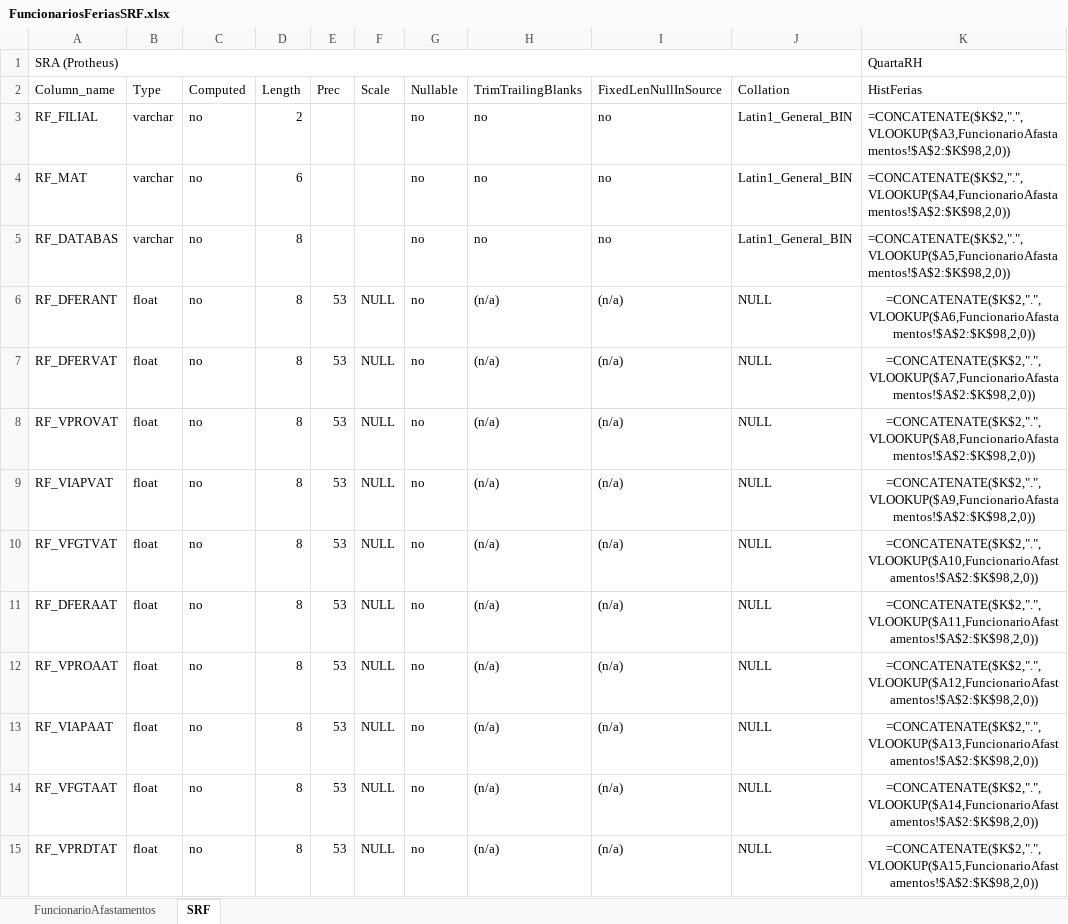
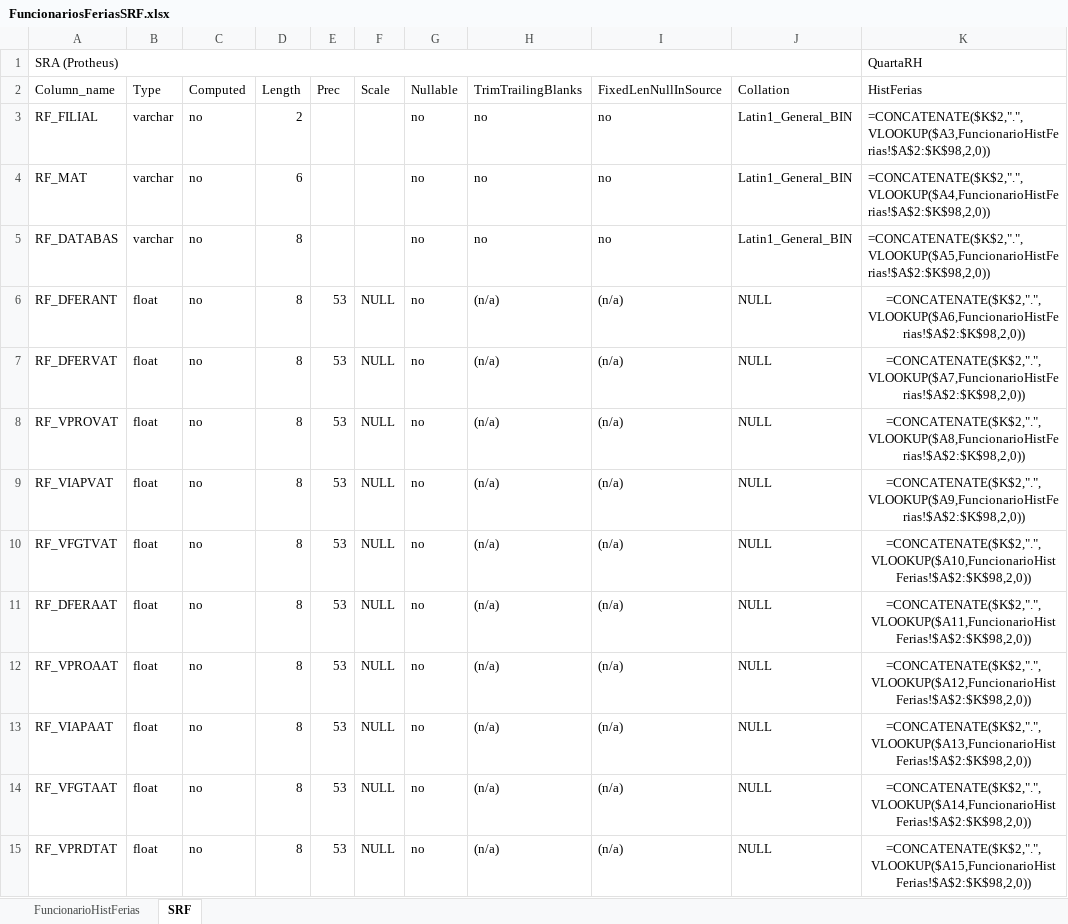
Before and after one commit to naldodj/naldodj-QRH2TotvsProtheus, an Excel workbook: doc/FuncionariosFeriasSRF.xlsx, sheet SRF, drawn as a sheet; only a part is shown; values as stored, in another font and other column widths than the file's, no borders; formulas are shown in place of their values; the diff covers the shown part only; the diff names each change by its address in the sheet, - before the commit and + after, or states it on an @@ line.

```diff
--- a/doc/FuncionariosFeriasSRF.xlsx (sheet SRF)
+++ b/doc/FuncionariosFeriasSRF.xlsx (sheet SRF)
-sheet tab: FuncionarioAfastamentos
+sheet tab: FuncionarioHistFerias
-K3 (HistFerias): =CONCATENATE($K$2,".",VLOOKUP($A3,FuncionarioAfastamentos!$A$2:$K$98,2,0))
+K3 (HistFerias): =CONCATENATE($K$2,".",VLOOKUP($A3,FuncionarioHistFerias!$A$2:$K$98,2,0))
-K4 (HistFerias): =CONCATENATE($K$2,".",VLOOKUP($A4,FuncionarioAfastamentos!$A$2:$K$98,2,0))
+K4 (HistFerias): =CONCATENATE($K$2,".",VLOOKUP($A4,FuncionarioHistFerias!$A$2:$K$98,2,0))
-K5 (HistFerias): =CONCATENATE($K$2,".",VLOOKUP($A5,FuncionarioAfastamentos!$A$2:$K$98,2,0))
+K5 (HistFerias): =CONCATENATE($K$2,".",VLOOKUP($A5,FuncionarioHistFerias!$A$2:$K$98,2,0))
-K6 (HistFerias): =CONCATENATE($K$2,".",VLOOKUP($A6,FuncionarioAfastamentos!$A$2:$K$98,2,0))
+K6 (HistFerias): =CONCATENATE($K$2,".",VLOOKUP($A6,FuncionarioHistFerias!$A$2:$K$98,2,0))
-K7 (HistFerias): =CONCATENATE($K$2,".",VLOOKUP($A7,FuncionarioAfastamentos!$A$2:$K$98,2,0))
+K7 (HistFerias): =CONCATENATE($K$2,".",VLOOKUP($A7,FuncionarioHistFerias!$A$2:$K$98,2,0))
-K8 (HistFerias): =CONCATENATE($K$2,".",VLOOKUP($A8,FuncionarioAfastamentos!$A$2:$K$98,2,0))
+K8 (HistFerias): =CONCATENATE($K$2,".",VLOOKUP($A8,FuncionarioHistFerias!$A$2:$K$98,2,0))
-K9 (HistFerias): =CONCATENATE($K$2,".",VLOOKUP($A9,FuncionarioAfastamentos!$A$2:$K$98,2,0))
+K9 (HistFerias): =CONCATENATE($K$2,".",VLOOKUP($A9,FuncionarioHistFerias!$A$2:$K$98,2,0))
-K10 (HistFerias): =CONCATENATE($K$2,".",VLOOKUP($A10,FuncionarioAfastamentos!$A$2:$K$98,2,0))
+K10 (HistFerias): =CONCATENATE($K$2,".",VLOOKUP($A10,FuncionarioHistFerias!$A$2:$K$98,2,0))
-K11 (HistFerias): =CONCATENATE($K$2,".",VLOOKUP($A11,FuncionarioAfastamentos!$A$2:$K$98,2,0))
+K11 (HistFerias): =CONCATENATE($K$2,".",VLOOKUP($A11,FuncionarioHistFerias!$A$2:$K$98,2,0))
-K12 (HistFerias): =CONCATENATE($K$2,".",VLOOKUP($A12,FuncionarioAfastamentos!$A$2:$K$98,2,0))
+K12 (HistFerias): =CONCATENATE($K$2,".",VLOOKUP($A12,FuncionarioHistFerias!$A$2:$K$98,2,0))
-K13 (HistFerias): =CONCATENATE($K$2,".",VLOOKUP($A13,FuncionarioAfastamentos!$A$2:$K$98,2,0))
+K13 (HistFerias): =CONCATENATE($K$2,".",VLOOKUP($A13,FuncionarioHistFerias!$A$2:$K$98,2,0))
-K14 (HistFerias): =CONCATENATE($K$2,".",VLOOKUP($A14,FuncionarioAfastamentos!$A$2:$K$98,2,0))
+K14 (HistFerias): =CONCATENATE($K$2,".",VLOOKUP($A14,FuncionarioHistFerias!$A$2:$K$98,2,0))
-K15 (HistFerias): =CONCATENATE($K$2,".",VLOOKUP($A15,FuncionarioAfastamentos!$A$2:$K$98,2,0))
+K15 (HistFerias): =CONCATENATE($K$2,".",VLOOKUP($A15,FuncionarioHistFerias!$A$2:$K$98,2,0))
```
Also changed, not shown: 40 edited cells elsewhere in this sheet, doc/FuncionariosFeriasSRH.xlsx, 11 other files.
